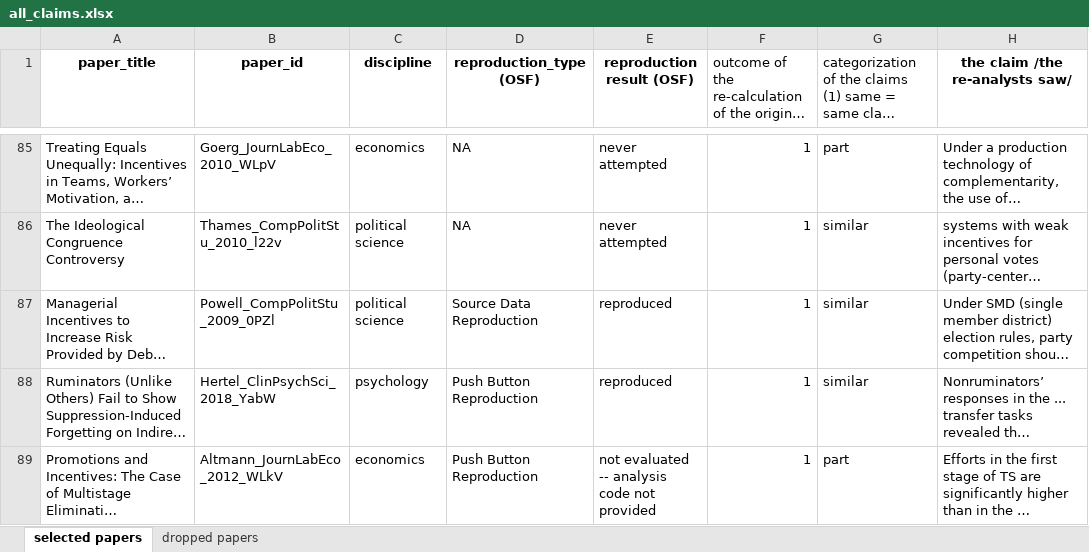
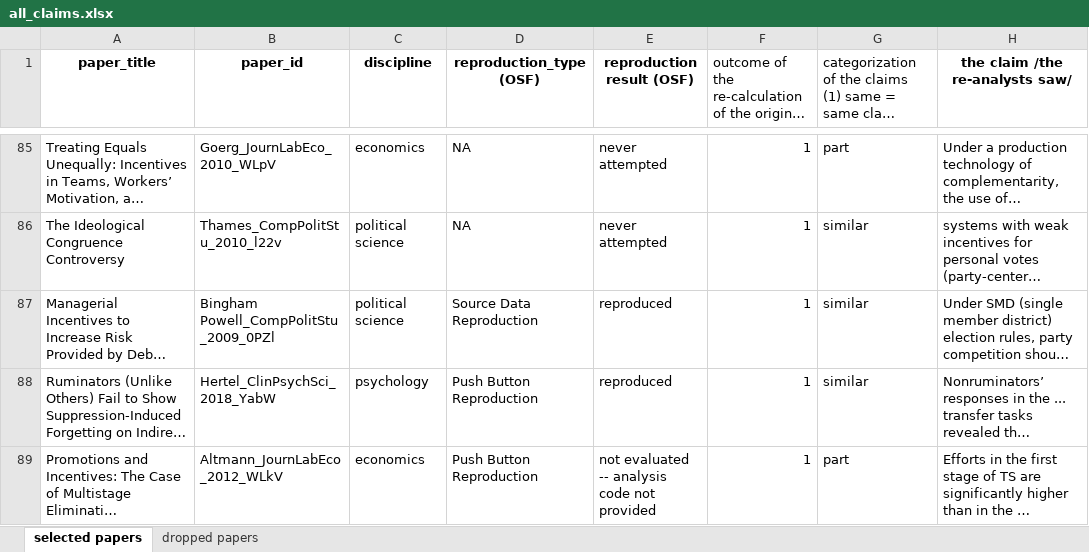
Before and after one commit to masonmq/llm-benchmarking-robustness, an Excel workbook: robustness/data/_robustness/all_claims.xlsx, sheet selected papers, drawn as a sheet; only a part is shown, gaps mark what is left out; long unchanged cells end in …; values as stored, in another font and other column widths than the file's, no borders; conditional formats not drawn; the diff names each change by its address in the sheet, - before the commit and + after, or states it on an @@ line.

```diff
--- a/robustness/data/_robustness/all_claims.xlsx (sheet selected papers)
+++ b/robustness/data/_robustness/all_claims.xlsx (sheet selected papers)
-B87 (paper_id): Powell_CompPolitStu_2009_0PZl
+B87 (paper_id): Bingham Powell_CompPolitStu_2009_0PZl
```
Also changed, not shown: 23 other files.
